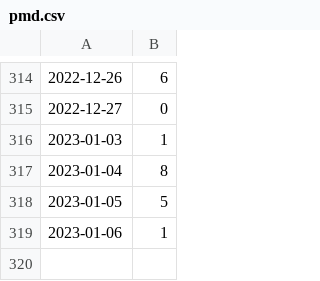
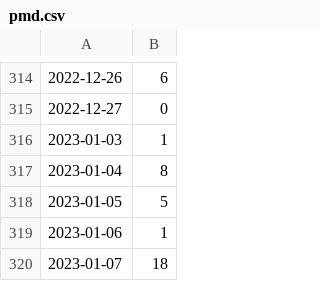
Before and after one commit to kijimaD/roam, a CSV file: pmd.csv, drawn as a sheet; only a part is shown, gaps mark what is left out; the diff names each change by its address in the sheet, - before the commit and + after, or states it on an @@ line.

```diff
--- a/pmd.csv
+++ b/pmd.csv
+row 320: 2023-01-07 | 18
```
Also changed, not shown: 4 other files.
